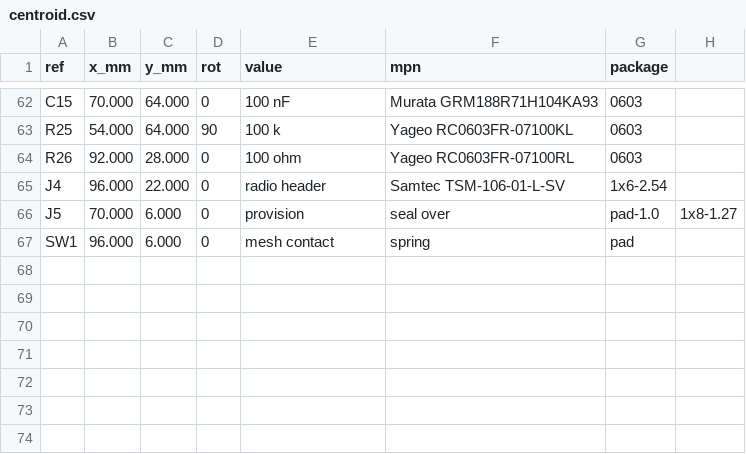
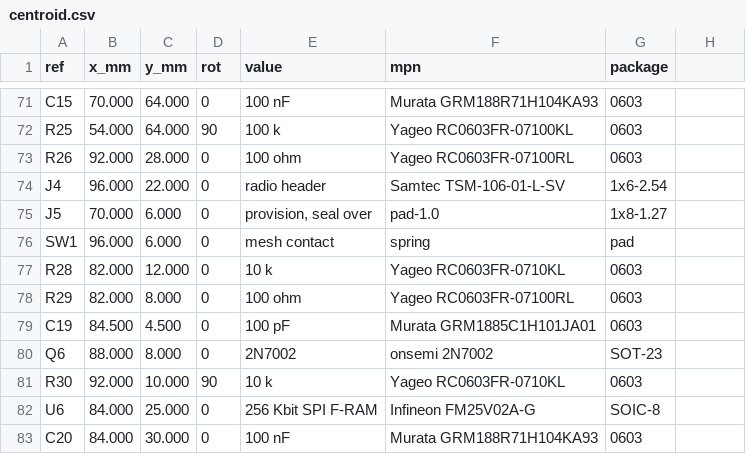
Before and after one commit to Insomniac-VibeLabs/enerchain, a CSV file: hardware/fab/ec-seal1/centroid.csv, drawn as a sheet; only a part is shown, gaps mark what is left out; the diff covers the shown part only.

```diff
--- a/hardware/fab/ec-seal1/centroid.csv
+++ b/hardware/fab/ec-seal1/centroid.csv
@@ -66 +75 @@ J4,96.000,22.000,0,radio header,Samtec TSM-106-01-L-SV,1x6-2.54
-J5,70.000,6.000,0,provision, seal over,pad-1.0,1x8-1.27
+J5,70.000,6.000,0,"provision, seal over",pad-1.0,1x8-1.27
@@ -67,0 +77,7 @@ SW1,96.000,6.000,0,mesh contact,spring,pad
+R28,82.000,12.000,0,"10 k",Yageo RC0603FR-0710KL,0603
+R29,82.000,8.000,0,"100 ohm",Yageo RC0603FR-07100RL,0603
+C19,84.500,4.500,0,"100 pF",Murata GRM1885C1H101JA01,0603
+Q6,88.000,8.000,0,"2N7002",onsemi 2N7002,SOT-23
+R30,92.000,10.000,90,"10 k",Yageo RC0603FR-0710KL,0603
+U6,84.000,25.000,0,"256 Kbit SPI F-RAM",Infineon FM25V02A-G,SOIC-8
+C20,84.000,30.000,0,"100 nF",Murata GRM188R71H104KA93,0603
```
Also changed, not shown: 11 added rows, 2 removed rows and 41 edited cells elsewhere in this file, hardware/fab/ec-seal1/BOM.csv, 25 other files.
